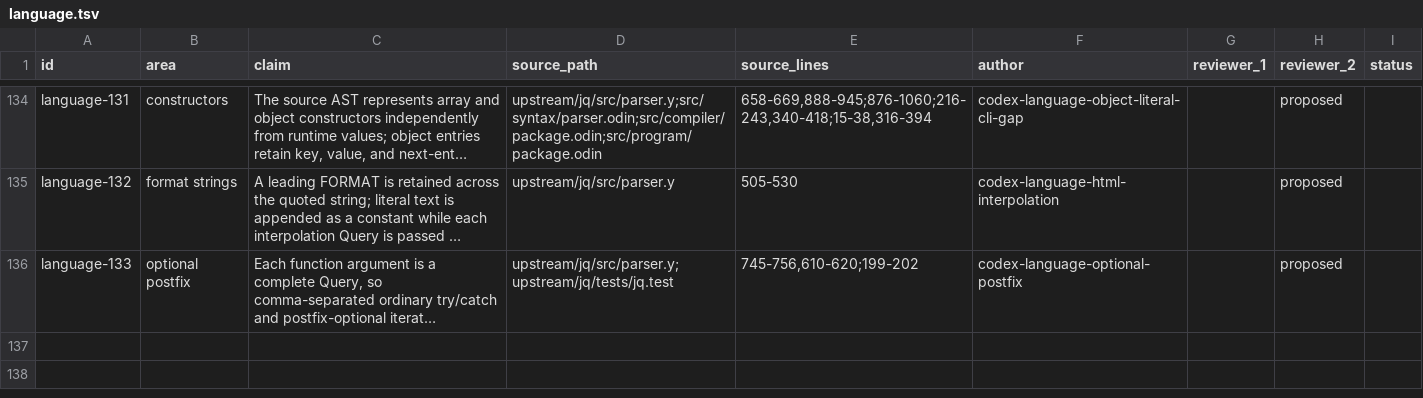
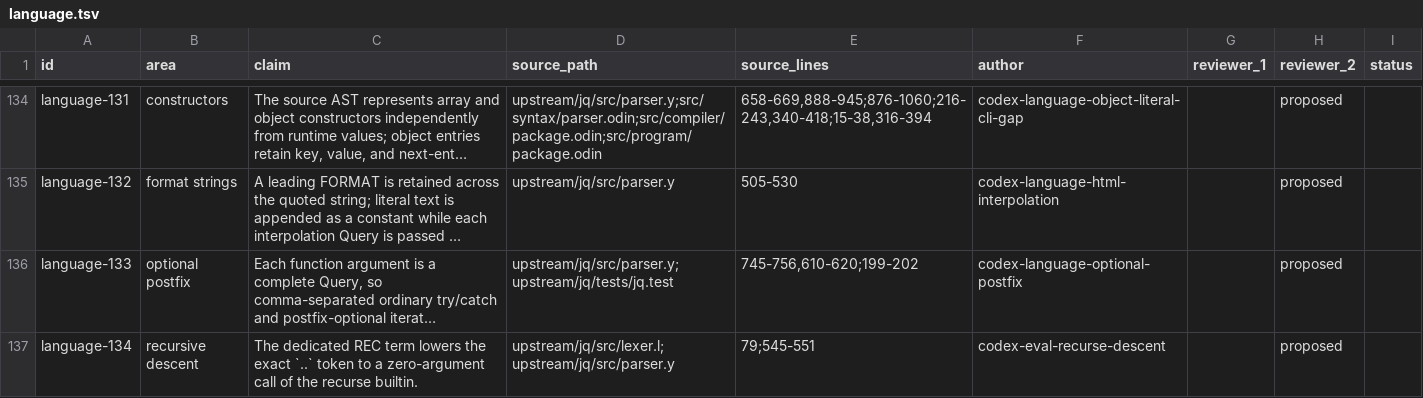
Before and after one commit to yevbar/jq-odin, a TSV file: evidence/claims/language.tsv, drawn as a sheet; only a part is shown, gaps mark what is left out; long unchanged cells end in …; the diff names each change by its address in the sheet, - before the commit and + after, or states it on an @@ line.

```diff
--- a/evidence/claims/language.tsv
+++ b/evidence/claims/language.tsv
+row 137: language-134 | recursive descent | The dedicated REC term lowers the exact `..` token to a zero-argument call of the recurse builtin. | upstream/jq/src/lexer.l;upstream/jq/src/parser.y | 79;545-551 | codex-eval-recurse-descent |  | proposed
```
Also changed, not shown: evidence/claims/eval.tsv, evidence/claims/program.tsv, 13 other files.
